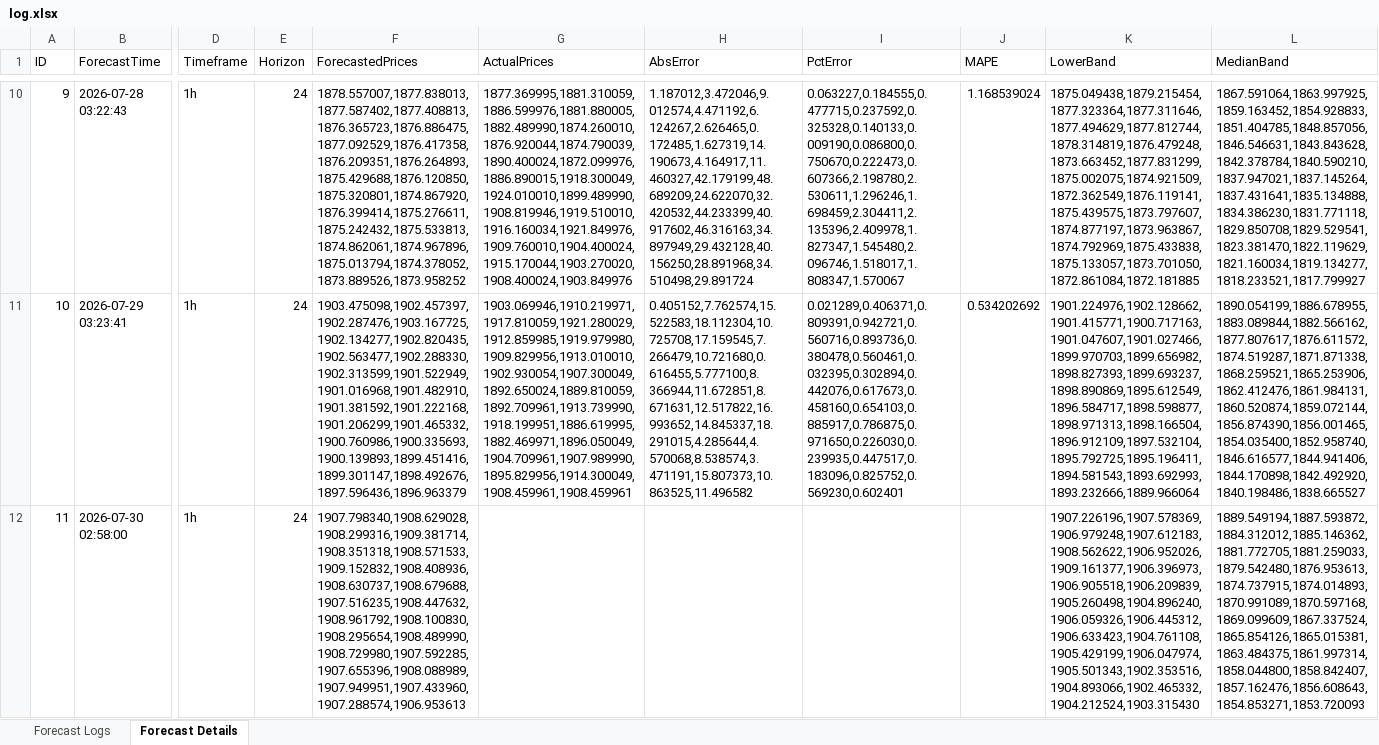
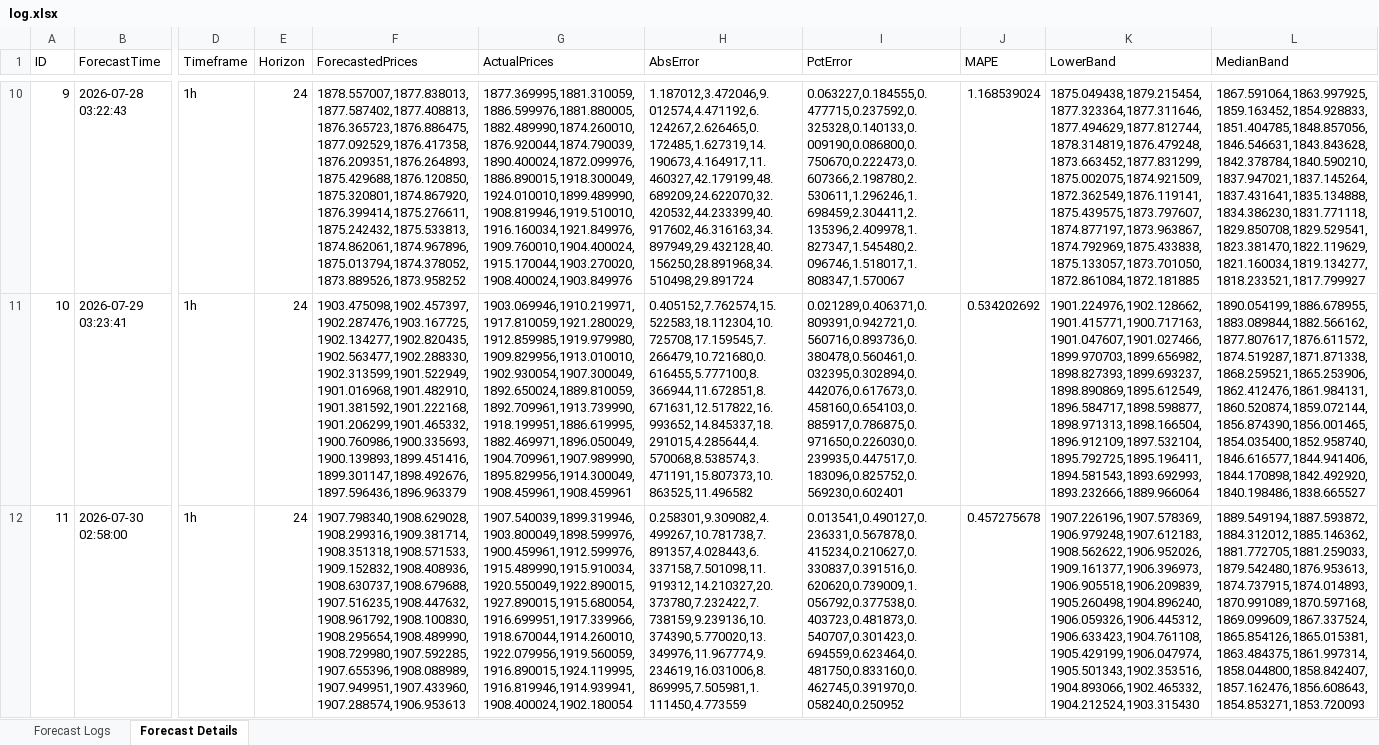
Before and after one commit to NoobKQ/crypto-forecaster-timesFM, an Excel workbook: timesfm-2.5-200m-pytorch/ETH-USD_1h_60d_h24/log.xlsx, sheet Forecast Details, drawn as a sheet; only a part is shown, gaps mark what is left out; values as stored, in another font and other column widths than the file's, no borders; the diff covers the shown part only; the diff names each change by its address in the sheet, - before the commit and + after, or states it on an @@ line.

```diff
--- a/timesfm-2.5-200m-pytorch/ETH-USD_1h_60d_h24/log.xlsx (sheet Forecast Details)
+++ b/timesfm-2.5-200m-pytorch/ETH-USD_1h_60d_h24/log.xlsx (sheet Forecast Details)
-G12 (ActualPrices): (empty)
+G12 (ActualPrices): 1907.540039,1899.319946,1903.800049,1898.599976,1900.459961,1912.599976,1915.489990,1915.910034,1920.550049,1922.890015,1927.890015,1915.680054,1916.699951,1917.339966,1918.670044,1914.260010,1922.079956,1919.560059,1916.890015,1924.119995,1916.819946,1914.939941,1908.400024,1902.180054
-H12 (AbsError): (empty)
+H12 (AbsError): 0.258301,9.309082,4.499267,10.781738,7.891357,4.028443,6.337158,7.501098,11.919312,14.210327,20.373780,7.232422,7.738159,9.239136,10.374390,5.770020,13.349976,11.967774,9.234619,16.031006,8.869995,7.505981,1.111450,4.773559
-I12 (PctError): (empty)
+I12 (PctError): 0.013541,0.490127,0.236331,0.567878,0.415234,0.210627,0.330837,0.391516,0.620620,0.739009,1.056792,0.377538,0.403723,0.481873,0.540707,0.301423,0.694559,0.623464,0.481750,0.833160,0.462745,0.391970,0.058240,0.250952
-J12 (MAPE): (empty)
+J12 (MAPE): 0.457275678
```
Also changed, not shown: 1 added row elsewhere in this sheet, sheet Forecast Logs, timesfm-2.5-200m-pytorch/BTC-USD_1h_30d_h24/log.xlsx, timesfm-2.5-200m-pytorch/BTC-USD_1h_60d_h24/log.xlsx, 24 other files.
